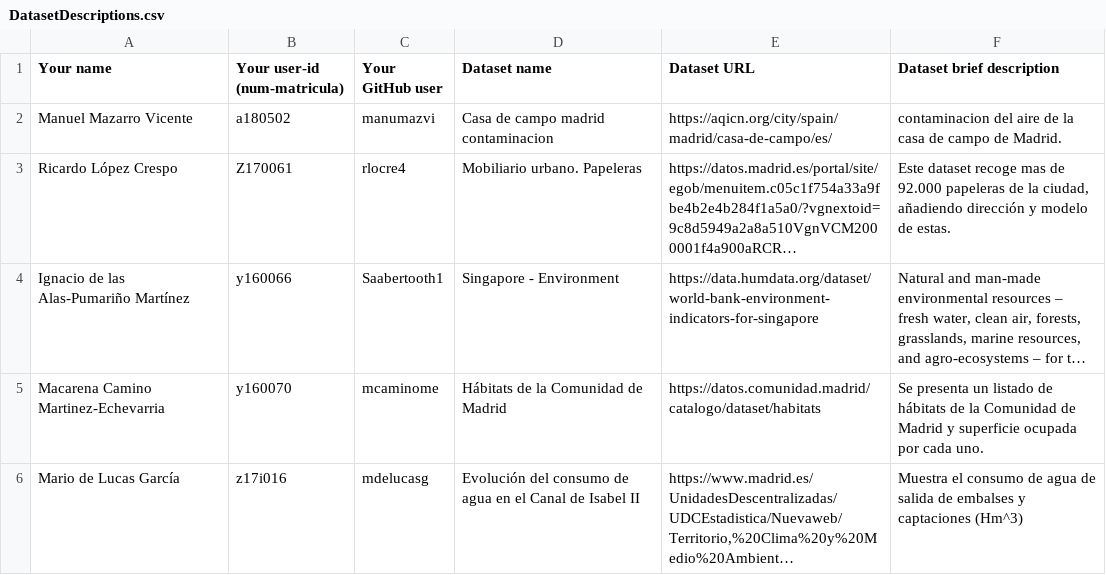
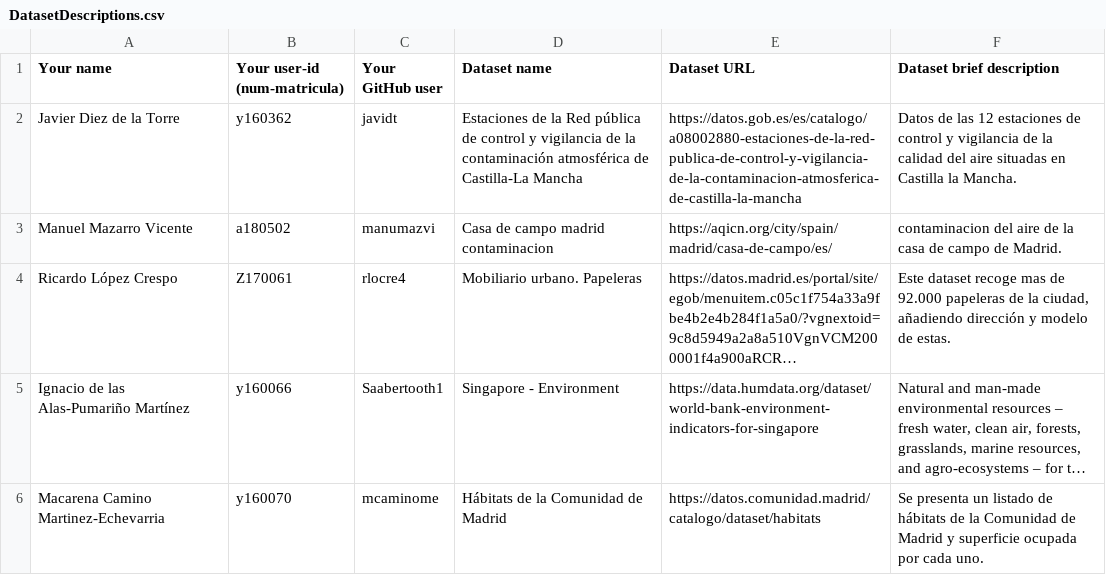
Before and after one commit to FacultadInformatica-LinkedData/Curso2020-2021, a CSV file: Assignment1/DatasetDescriptions.csv, drawn as a sheet; only a part is shown; the shorter side is filled out with more unchanged rows; long unchanged cells end in ….

Commit message:
Update DatasetDescriptions.csv

```diff
--- a/Assignment1/DatasetDescriptions.csv
+++ b/Assignment1/DatasetDescriptions.csv
@@ -1,2 +1,3 @@
 Your name; Your user-id (num-matricula);Your GitHub user; Dataset name; Dataset URL; Dataset brief description
+Javier Diez de la Torre; y160362; javidt; Estaciones de la Red pública de control y vigilancia de la contaminación atmosférica de Castilla-La Mancha; https://datos.gob.es/es/catalogo/a08002880-estaciones-de-la-red-publica-de-control-y-vigilancia-de-la-contaminacion-atmosferica-de-castilla-la-mancha; Datos de las 12 estaciones de control y vigilancia de la calidad del aire situadas en Castilla la Mancha.
 Manuel Mazarro Vicente; a180502; manumazvi;Casa de campo madrid contaminacion; https://aqicn.org/city/spain/madrid/casa-de-campo/es/; contaminacion del aire de la casa de campo de Madrid.
```
